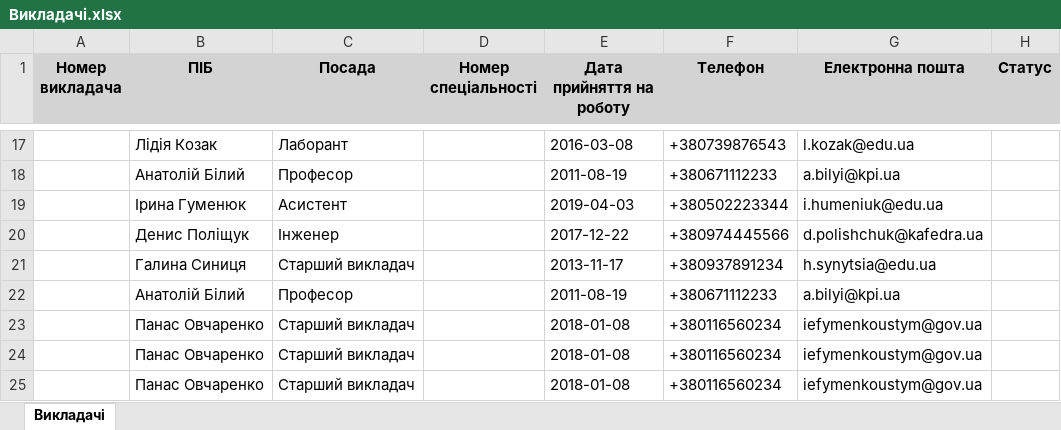
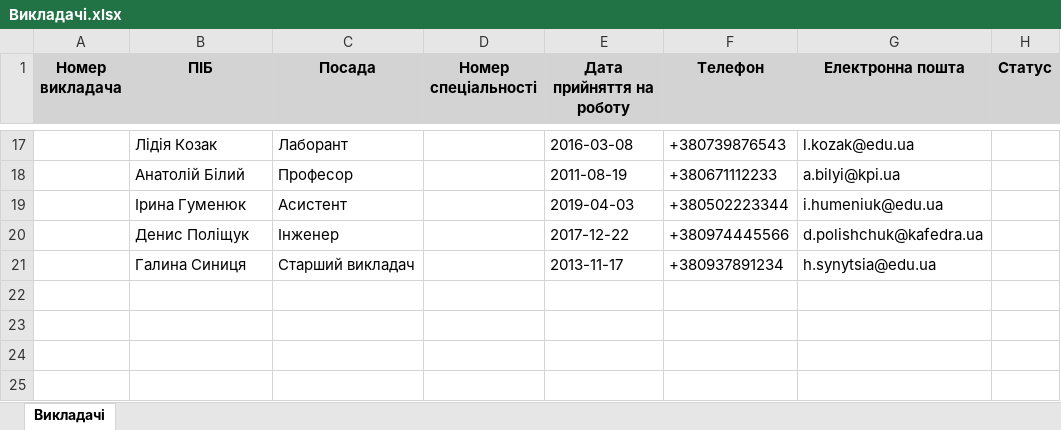
Before and after one commit to 1RTP/CP_Department, an Excel workbook: Word and Exel/Викладачі.xlsx, sheet Викладачі, drawn as a sheet; only a part is shown, gaps mark what is left out; values as stored, in another font and other column widths than the file's, no borders; the diff names each change by its address in the sheet, - before the commit and + after, or states it on an @@ line.

```diff
--- a/Word and Exel/Викладачі.xlsx (sheet Викладачі)
+++ b/Word and Exel/Викладачі.xlsx (sheet Викладачі)
-row 22:  | Анатолій Білий | Професор |  | 2011-08-19 | +380671112233 | a.bilyi@kpi.ua
-row 23:  | Панас Овчаренко | Старший викладач |  | 2018-01-08 | +380116560234 | iefymenkoustym@gov.ua
-row 24:  | Панас Овчаренко | Старший викладач |  | 2018-01-08 | +380116560234 | iefymenkoustym@gov.ua
-row 25:  | Панас Овчаренко | Старший викладач |  | 2018-01-08 | +380116560234 | iefymenkoustym@gov.ua
```
Also changed, not shown: 8 other files.
